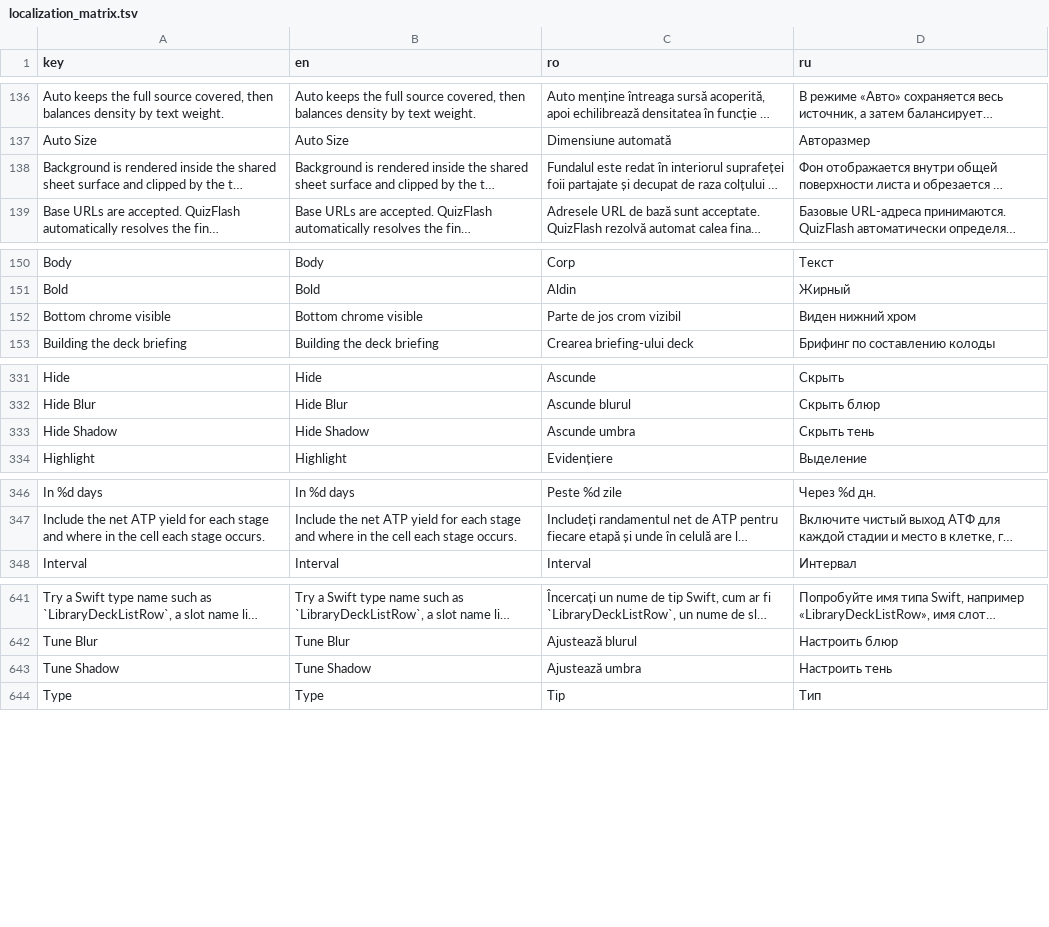
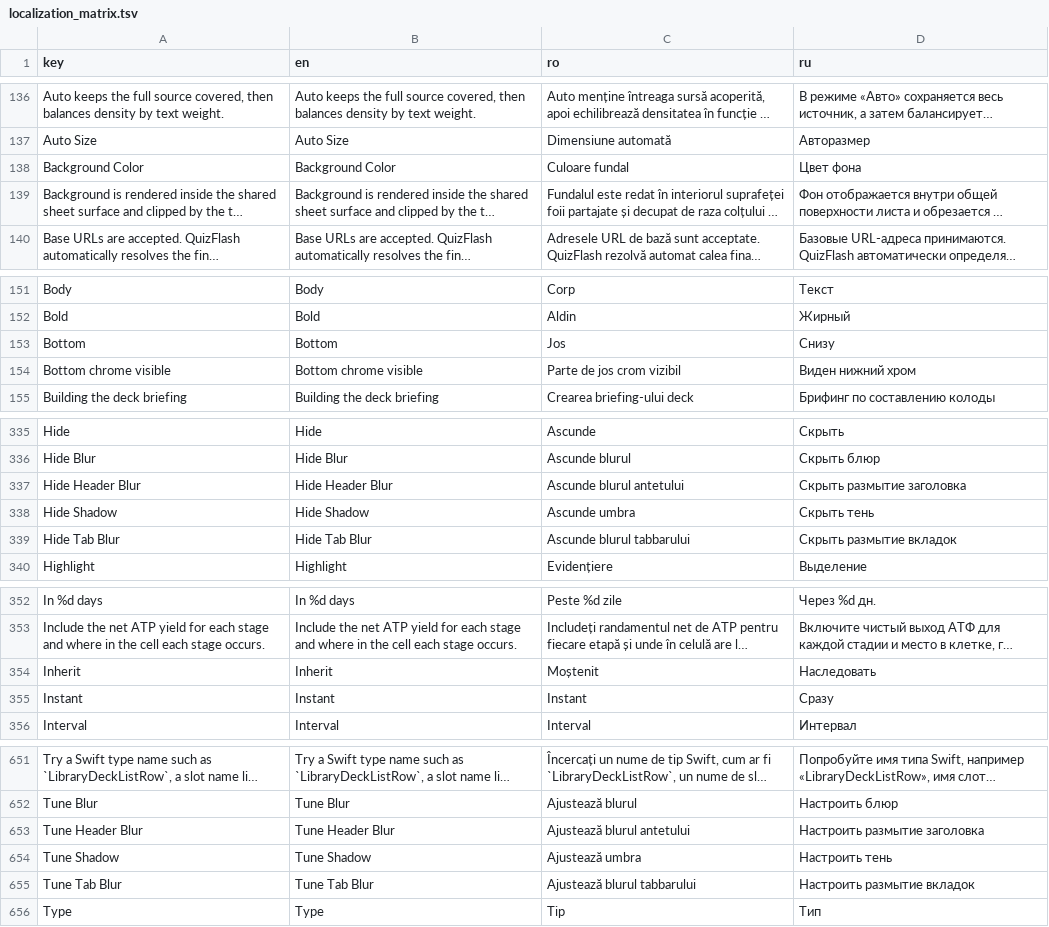
Before and after one commit to ionis789/QuizFlash, a TSV file: Docs/UI-Dictionary/localization_matrix.tsv, drawn as a sheet; only a part is shown, gaps mark what is left out; long unchanged cells end in …; the diff covers the shown part only; the diff names each change by its address in the sheet, - before the commit and + after, or states it on an @@ line.

```diff
--- a/Docs/UI-Dictionary/localization_matrix.tsv
+++ b/Docs/UI-Dictionary/localization_matrix.tsv
+row 138: Background Color | Background Color | Culoare fundal | Цвет фона
+row 153: Bottom | Bottom | Jos | Снизу
+row 337: Hide Header Blur | Hide Header Blur | Ascunde blurul antetului | Скрыть размытие заголовка
+row 339: Hide Tab Blur | Hide Tab Blur | Ascunde blurul tabbarului | Скрыть размытие вкладок
+row 354: Inherit | Inherit | Moștenit | Наследовать
+row 355: Instant | Instant | Instant | Сразу
+row 653: Tune Header Blur | Tune Header Blur | Ajustează blurul antetului | Настроить размытие заголовка
+row 655: Tune Tab Blur | Tune Tab Blur | Ajustează blurul tabbarului | Настроить размытие вкладок
```
Also changed, not shown: 4 added rows and 8 moved rows elsewhere in this file, 38 other files.
